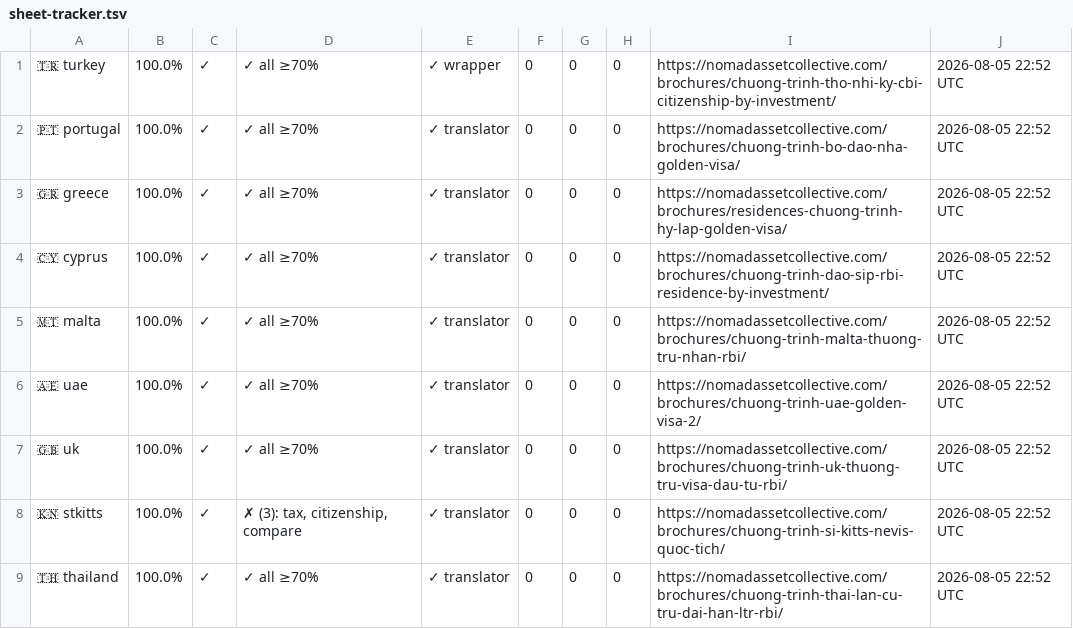
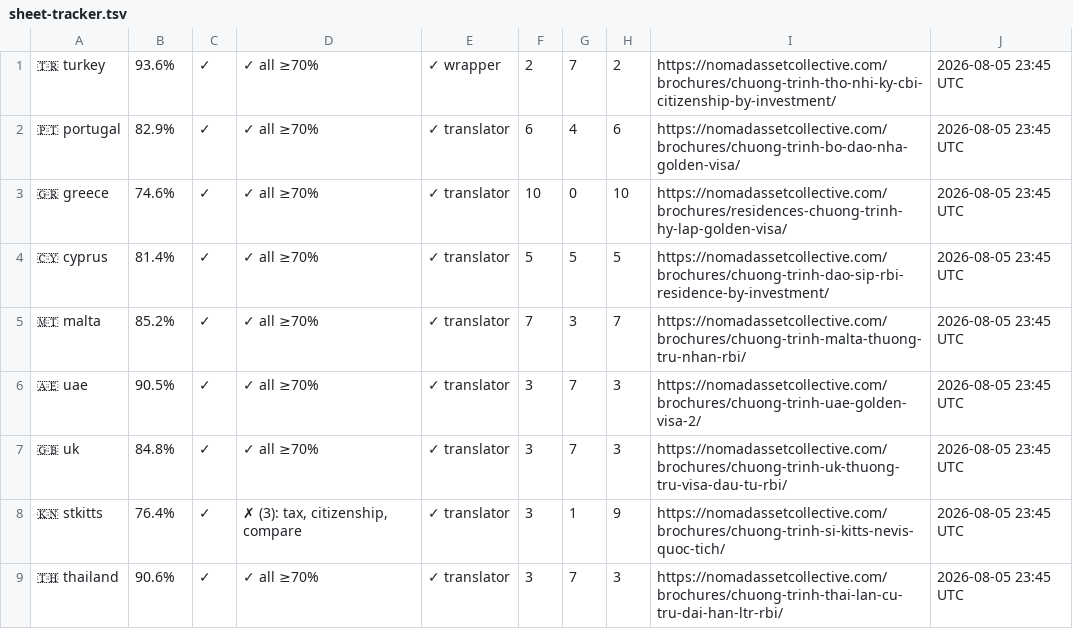
Before and after one commit to rayvtt/NAC-Program-Brochures, a TSV file: .diagnostics/sheet-tracker.tsv, drawn as a sheet; only a part is shown; the diff covers the shown part only.

```diff
--- a/.diagnostics/sheet-tracker.tsv
+++ b/.diagnostics/sheet-tracker.tsv
@@ -1,9 +1,9 @@
-🇹🇷 turkey	100.0%	✓	✓ all ≥70%	✓ wrapper	0	0	0	https://nomadassetcollective.com/brochures/chuong-trinh-tho-nhi-ky-cbi-citizenship-by-investment/	2026-08-05 22:52 UTC
-🇵🇹 portugal	100.0%	✓	✓ all ≥70%	✓ translator	0	0	0	https://nomadassetcollective.com/brochures/chuong-trinh-bo-dao-nha-golden-visa/	2026-08-05 22:52 UTC
-🇬🇷 greece	100.0%	✓	✓ all ≥70%	✓ translator	0	0	0	https://nomadassetcollective.com/brochures/residences-chuong-trinh-hy-lap-golden-visa/	2026-08-05 22:52 UTC
-🇨🇾 cyprus	100.0%	✓	✓ all ≥70%	✓ translator	0	0	0	https://nomadassetcollective.com/brochures/chuong-trinh-dao-sip-rbi-residence-by-investment/	2026-08-05 22:52 UTC
-🇲🇹 malta	100.0%	✓	✓ all ≥70%	✓ translator	0	0	0	https://nomadassetcollective.com/brochures/chuong-trinh-malta-thuong-tru-nhan-rbi/	2026-08-05 22:52 UTC
-🇦🇪 uae	100.0%	✓	✓ all ≥70%	✓ translator	0	0	0	https://nomadassetcollective.com/brochures/chuong-trinh-uae-golden-visa-2/	2026-08-05 22:52 UTC
-🇬🇧 uk	100.0%	✓	✓ all ≥70%	✓ translator	0	0	0	https://nomadassetcollective.com/brochures/chuong-trinh-uk-thuong-tru-visa-dau-tu-rbi/	2026-08-05 22:52 UTC
-🇰🇳 stkitts	100.0%	✓	✗ (3): tax, citizenship, compare	✓ translator	0	0	0	https://nomadassetcollective.com/brochures/chuong-trinh-si-kitts-nevis-quoc-tich/	2026-08-05 22:52 UTC
-🇹🇭 thailand	100.0%	✓	✓ all ≥70%	✓ translator	0	0	0	https://nomadassetcollective.com/brochures/chuong-trinh-thai-lan-cu-tru-dai-han-ltr-rbi/	2026-08-05 22:52 UTC
+🇹🇷 turkey	93.6%	✓	✓ all ≥70%	✓ wrapper	2	7	2	https://nomadassetcollective.com/brochures/chuong-trinh-tho-nhi-ky-cbi-citizenship-by-investment/	2026-08-05 23:45 UTC
+🇵🇹 portugal	82.9%	✓	✓ all ≥70%	✓ translator	6	4	6	https://nomadassetcollective.com/brochures/chuong-trinh-bo-dao-nha-golden-visa/	2026-08-05 23:45 UTC
+🇬🇷 greece	74.6%	✓	✓ all ≥70%	✓ translator	10	0	10	https://nomadassetcollective.com/brochures/residences-chuong-trinh-hy-lap-golden-visa/	2026-08-05 23:45 UTC
+🇨🇾 cyprus	81.4%	✓	✓ all ≥70%	✓ translator	5	5	5	https://nomadassetcollective.com/brochures/chuong-trinh-dao-sip-rbi-residence-by-investment/	2026-08-05 23:45 UTC
+🇲🇹 malta	85.2%	✓	✓ all ≥70%	✓ translator	7	3	7	https://nomadassetcollective.com/brochures/chuong-trinh-malta-thuong-tru-nhan-rbi/	2026-08-05 23:45 UTC
+🇦🇪 uae	90.5%	✓	✓ all ≥70%	✓ translator	3	7	3	https://nomadassetcollective.com/brochures/chuong-trinh-uae-golden-visa-2/	2026-08-05 23:45 UTC
+🇬🇧 uk	84.8%	✓	✓ all ≥70%	✓ translator	3	7	3	https://nomadassetcollective.com/brochures/chuong-trinh-uk-thuong-tru-visa-dau-tu-rbi/	2026-08-05 23:45 UTC
+🇰🇳 stkitts	76.4%	✓	✗ (3): tax, citizenship, compare	✓ translator	3	1	9	https://nomadassetcollective.com/brochures/chuong-trinh-si-kitts-nevis-quoc-tich/	2026-08-05 23:45 UTC
+🇹🇭 thailand	90.6%	✓	✓ all ≥70%	✓ translator	3	7	3	https://nomadassetcollective.com/brochures/chuong-trinh-thai-lan-cu-tru-dai-han-ltr-rbi/	2026-08-05 23:45 UTC
```
Also changed, not shown: 13 edited cells elsewhere in this file, 1 other file.
